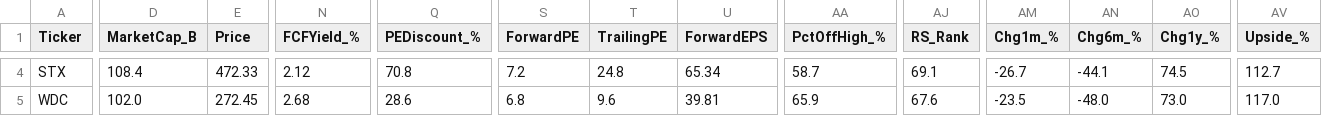
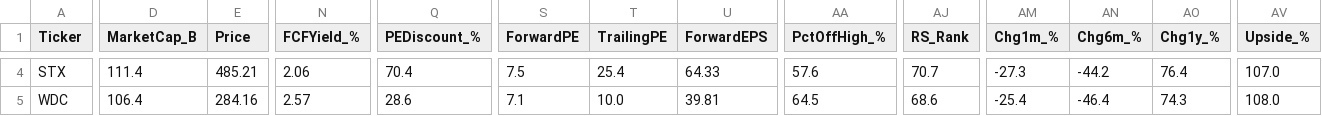
Before and after one commit to dabdi7786-blip/screener-bot, a CSV file: screener1_results.csv, drawn as a sheet; only a part is shown, gaps mark what is left out; the diff covers the shown part only; the diff names each change by its address in the sheet, - before the commit and + after, or states it on an @@ line.

```diff
--- a/screener1_results.csv
+++ b/screener1_results.csv
-D4 (MarketCap_B): 108.4
+D4 (MarketCap_B): 111.4
-E4 (Price): 472.33
+E4 (Price): 485.21
-N4 (FCFYield_%): 2.12
+N4 (FCFYield_%): 2.06
-Q4 (PEDiscount_%): 70.8
+Q4 (PEDiscount_%): 70.4
-S4 (ForwardPE): 7.2
+S4 (ForwardPE): 7.5
-T4 (TrailingPE): 24.8
+T4 (TrailingPE): 25.4
-U4 (ForwardEPS): 65.34
+U4 (ForwardEPS): 64.33
-AA4 (PctOffHigh_%): 58.7
+AA4 (PctOffHigh_%): 57.6
-AJ4 (RS_Rank): 69.1
+AJ4 (RS_Rank): 70.7
-AM4 (Chg1m_%): -26.7
+AM4 (Chg1m_%): -27.3
-AN4 (Chg6m_%): -44.1
+AN4 (Chg6m_%): -44.2
-AO4 (Chg1y_%): 74.5
+AO4 (Chg1y_%): 76.4
-AV4 (Upside_%): 112.7
+AV4 (Upside_%): 107.0
-D5 (MarketCap_B): 102.0
+D5 (MarketCap_B): 106.4
-E5 (Price): 272.45
+E5 (Price): 284.16
-N5 (FCFYield_%): 2.68
+N5 (FCFYield_%): 2.57
-S5 (ForwardPE): 6.8
+S5 (ForwardPE): 7.1
-T5 (TrailingPE): 9.6
+T5 (TrailingPE): 10.0
-AA5 (PctOffHigh_%): 65.9
+AA5 (PctOffHigh_%): 64.5
-AJ5 (RS_Rank): 67.6
+AJ5 (RS_Rank): 68.6
-AM5 (Chg1m_%): -23.5
+AM5 (Chg1m_%): -25.4
-AN5 (Chg6m_%): -48.0
+AN5 (Chg6m_%): -46.4
-AO5 (Chg1y_%): 73.0
+AO5 (Chg1y_%): 74.3
-AV5 (Upside_%): 117.0
+AV5 (Upside_%): 108.0
```
Also changed, not shown: 124 edited cells elsewhere in this file, screener2_results.csv, screener3_results.csv, 3 other files.
